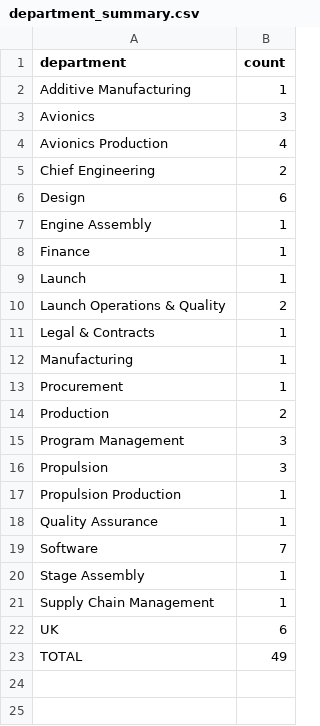
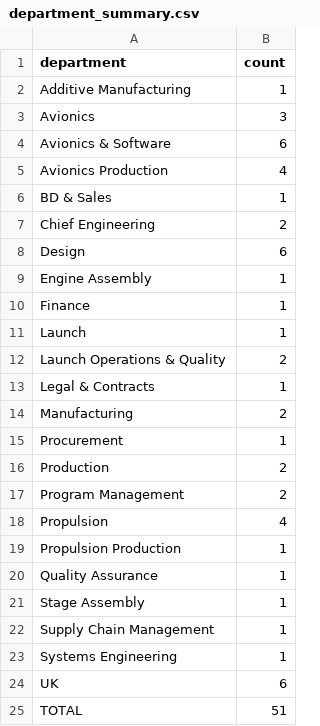
Before and after one commit to hailbagel/job-tracker-public, a CSV file: data/rocket-factory-augsburg/processed/department_summary.csv, drawn as a sheet.

```diff
--- a/data/rocket-factory-augsburg/processed/department_summary.csv
+++ b/data/rocket-factory-augsburg/processed/department_summary.csv
@@ -3,3 +3,5 @@ Additive Manufacturing,1
 Avionics,3
+Avionics & Software,6
 Avionics Production,4
+BD & Sales,1
 Chief Engineering,2
@@ -11,13 +13,13 @@ Launch Operations & Quality,2
 Legal & Contracts,1
-Manufacturing,1
+Manufacturing,2
 Procurement,1
 Production,2
-Program Management,3
-Propulsion,3
+Program Management,2
+Propulsion,4
 Propulsion Production,1
 Quality Assurance,1
-Software,7
 Stage Assembly,1
 Supply Chain Management,1
+Systems Engineering,1
 UK,6
-TOTAL,49
+TOTAL,51
```
Also changed, not shown: data/hyimpulse/processed/job_details.csv, data/hyimpulse/processed/job_history.csv, 28 other files.
